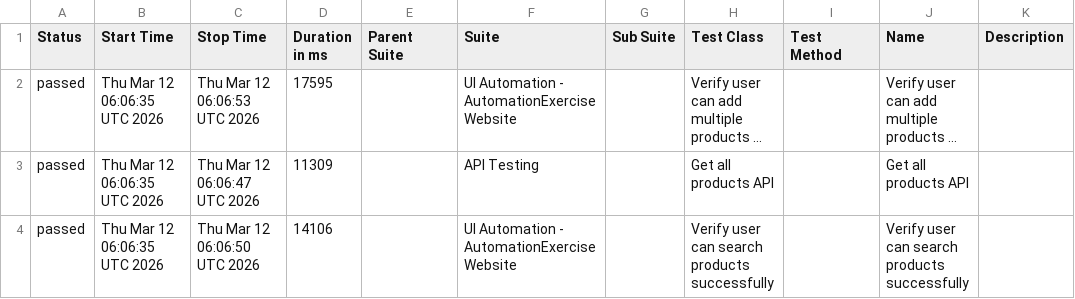
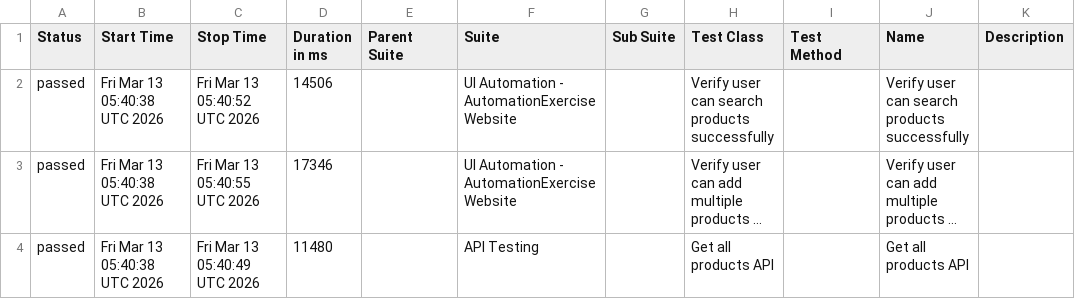
Before and after one commit to arjunonkar/suiapiautomation, a CSV file: data/suites.csv, drawn as a sheet; long unchanged cells end in …; removed rows and columns are numbered as before the commit, all else as after; the diff names each change by its address in the sheet, - before the commit and + after, or states it on an @@ line.

```diff
--- a/data/suites.csv
+++ b/data/suites.csv
+row 2: passed | Fri Mar 13 05:40:38 UTC 2026 | Fri Mar 13 05:40:52 UTC 2026 | 14506 |  | UI Automation - AutomationExercise Website |  | Verify user can search products successfully |  | Verify user can search products successfully
-B3:B4 (Start Time): Thu Mar 12 06:06:35 UTC 2026
+B3:B4 (Start Time): Fri Mar 13 05:40:38 UTC 2026
-C3 (Stop Time): Thu Mar 12 06:06:53 UTC 2026
+C3 (Stop Time): Fri Mar 13 05:40:55 UTC 2026
-D3 (Duration in ms): 17595
+D3 (Duration in ms): 17346
-C4 (Stop Time): Thu Mar 12 06:06:47 UTC 2026
+C4 (Stop Time): Fri Mar 13 05:40:49 UTC 2026
-D4 (Duration in ms): 11309
+D4 (Duration in ms): 11480
-row 4: passed | Thu Mar 12 06:06:35 UTC 2026 | Thu Mar 12 06:06:50 UTC 2026 | 14106 |  | UI Automation - AutomationExercise Website |  | Verify user can search products successfully |  | Verify user can search products successfully
```
Also changed, not shown: data/behaviors.csv, 20 other files.
